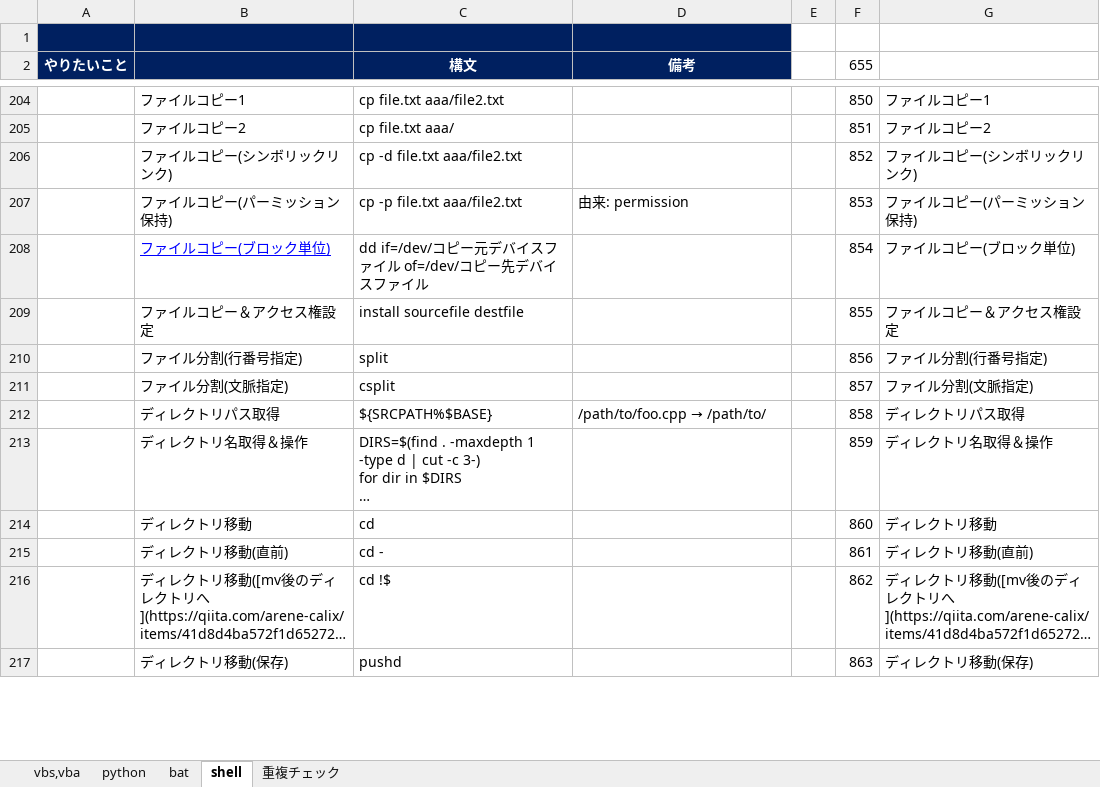
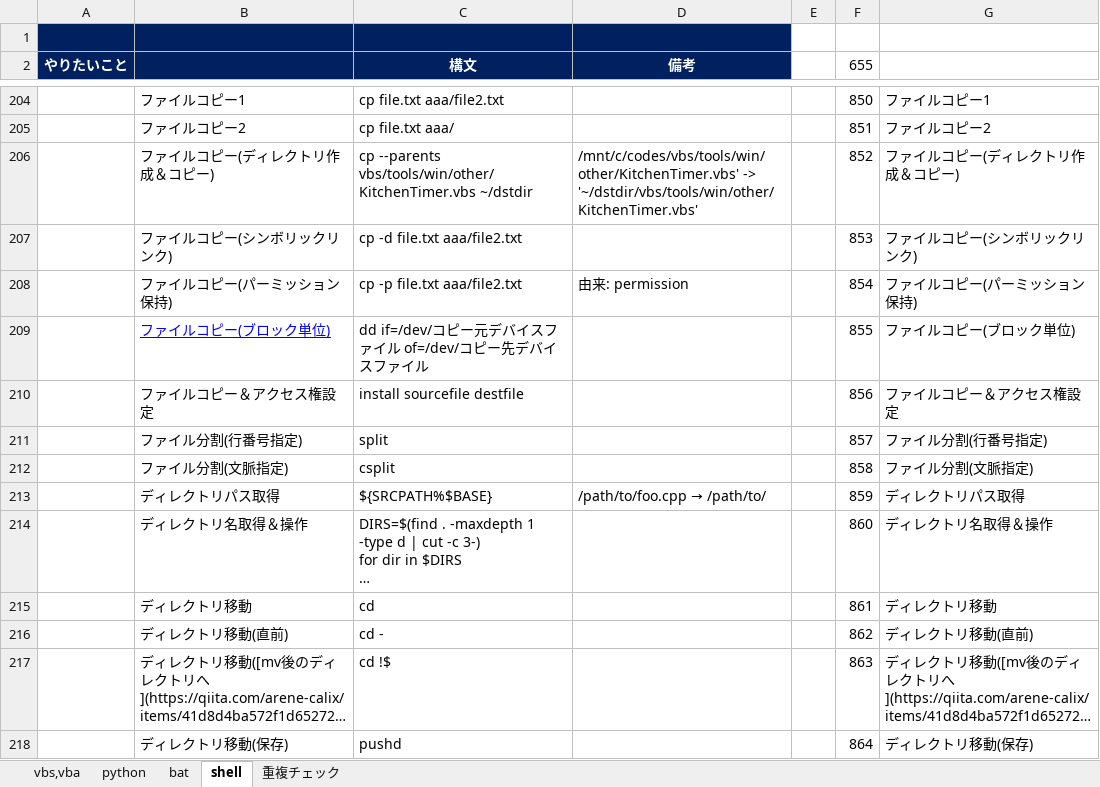
Before and after one commit to draemonash2/other, an Excel workbook: 言語チートシート.xlsx, sheet shell, drawn as a sheet; only a part is shown, gaps mark what is left out; long unchanged cells end in …; values as stored, in another font and other column widths than the file's, no borders; addresses are those after the commit; the diff covers the shown part only; the diff names each change by its address in the sheet, - before the commit and + after, or states it on an @@ line.

Commit message:
mod

```diff
--- a/言語チートシート.xlsx (sheet shell)
+++ b/言語チートシート.xlsx (sheet shell)
+row 206:  | ファイルコピー(ディレクトリ作成＆コピー) | cp --parents vbs/tools/win/other/KitchenTimer.vbs ~/dstdir | /mnt/c/codes/vbs/tools/win/other/KitchenTimer.vbs' -> '~/dstdir/vbs/tools/win/other/KitchenTimer.vbs' |  | 852 | ファイルコピー(ディレクトリ作成＆コピー)
-F207 (655): 852
+F207 (655): 853
-F208 (655): 853
+F208 (655): 854
-F209 (655): 854
+F209 (655): 855
-F210 (655): 855
+F210 (655): 856
-F211 (655): 856
+F211 (655): 857
-F212 (655): 857
+F212 (655): 858
-F213 (655): 858
+F213 (655): 859
-F214 (655): 859
+F214 (655): 860
-F215 (655): 860
+F215 (655): 861
-F216 (655): 861
+F216 (655): 862
-F217 (655): 862
+F217 (655): 863
-F218 (655): 863
+F218 (655): 864
```
Also changed, not shown: 274 edited cells elsewhere in this sheet, sheet 重複チェック, formulas that keep their value, hidden cells.
